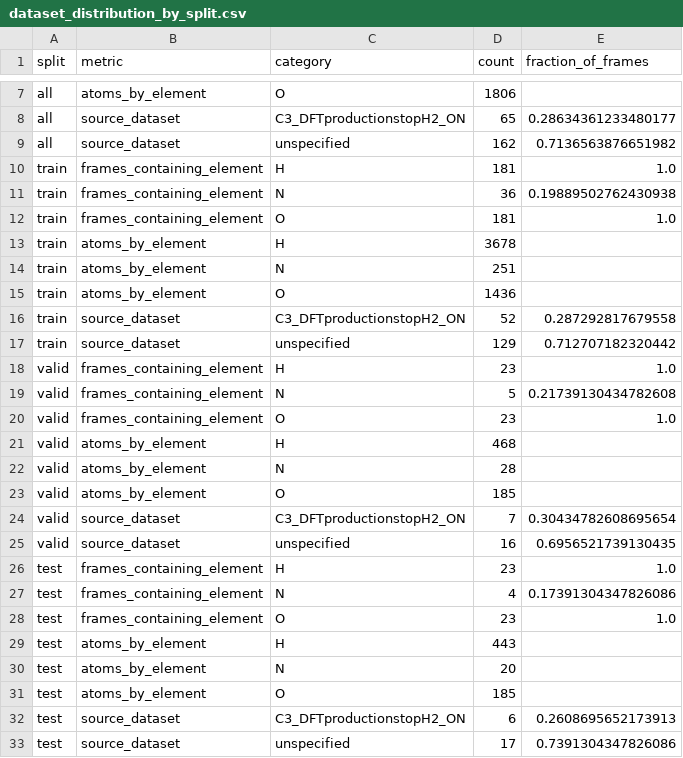
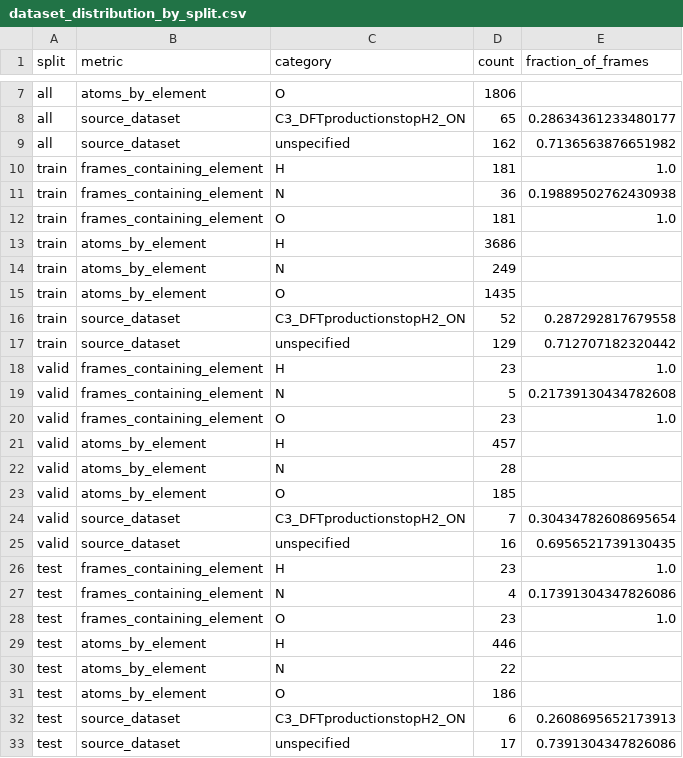
Before and after one commit to kevinshao7/mlip, a CSV file: codes/D2_naive/data/dataset_distribution/dataset_distribution_by_split.csv, drawn as a sheet; only a part is shown, gaps mark what is left out.

```diff
--- a/codes/D2_naive/data/dataset_distribution/dataset_distribution_by_split.csv
+++ b/codes/D2_naive/data/dataset_distribution/dataset_distribution_by_split.csv
@@ -12,5 +12,5 @@ train,frames_containing_element,N,36,0.19889502762430938
 train,frames_containing_element,O,181,1.0
-train,atoms_by_element,H,3678,
-train,atoms_by_element,N,251,
-train,atoms_by_element,O,1436,
+train,atoms_by_element,H,3686,
+train,atoms_by_element,N,249,
+train,atoms_by_element,O,1435,
 train,source_dataset,C3_DFTproductionstopH2_ON,52,0.287292817679558
@@ -20,3 +20,3 @@ valid,frames_containing_element,N,5,0.21739130434782608
 valid,frames_containing_element,O,23,1.0
-valid,atoms_by_element,H,468,
+valid,atoms_by_element,H,457,
 valid,atoms_by_element,N,28,
@@ -28,5 +28,5 @@ test,frames_containing_element,N,4,0.17391304347826086
 test,frames_containing_element,O,23,1.0
-test,atoms_by_element,H,443,
-test,atoms_by_element,N,20,
-test,atoms_by_element,O,185,
+test,atoms_by_element,H,446,
+test,atoms_by_element,N,22,
+test,atoms_by_element,O,186,
 test,source_dataset,C3_DFTproductionstopH2_ON,6,0.2608695652173913
```
Also changed, not shown: codes/B_conditionsproduction/species_time_series/P100GPa_R0_species_time_series.csv, 46 other files.
